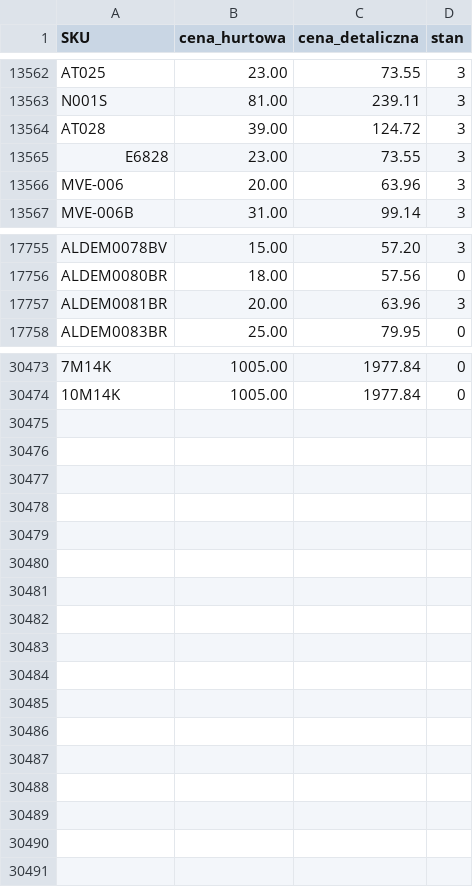
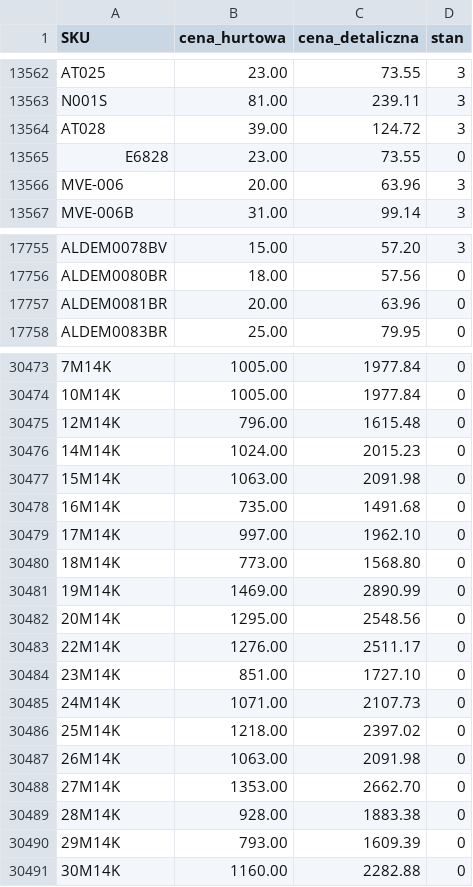
Before and after one commit to G-LOVRIN/AllSilver-CSV, a CSV file: AllSilver-stany-ceny.csv, drawn as a sheet; only a part is shown, gaps mark what is left out; the diff names each change by its address in the sheet, - before the commit and + after, or states it on an @@ line.

```diff
--- a/AllSilver-stany-ceny.csv
+++ b/AllSilver-stany-ceny.csv
-D13565 (stan): 3
+D13565 (stan): 0
-D17757 (stan): 3
+D17757 (stan): 0
+row 30475: 12M14K | 796.00 | 1615.48 | 0
+row 30476: 14M14K | 1024.00 | 2015.23 | 0
+row 30477: 15M14K | 1063.00 | 2091.98 | 0
+row 30478: 16M14K | 735.00 | 1491.68 | 0
+row 30479: 17M14K | 997.00 | 1962.10 | 0
+row 30480: 18M14K | 773.00 | 1568.80 | 0
+row 30481: 19M14K | 1469.00 | 2890.99 | 0
+row 30482: 20M14K | 1295.00 | 2548.56 | 0
+row 30483: 22M14K | 1276.00 | 2511.17 | 0
+row 30484: 23M14K | 851.00 | 1727.10 | 0
+row 30485: 24M14K | 1071.00 | 2107.73 | 0
+row 30486: 25M14K | 1218.00 | 2397.02 | 0
+row 30487: 26M14K | 1063.00 | 2091.98 | 0
+row 30488: 27M14K | 1353.00 | 2662.70 | 0
+row 30489: 28M14K | 928.00 | 1883.38 | 0
+row 30490: 29M14K | 793.00 | 1609.39 | 0
+row 30491: 30M14K | 1160.00 | 2282.88 | 0
```
Also changed, not shown: 2 other files.
